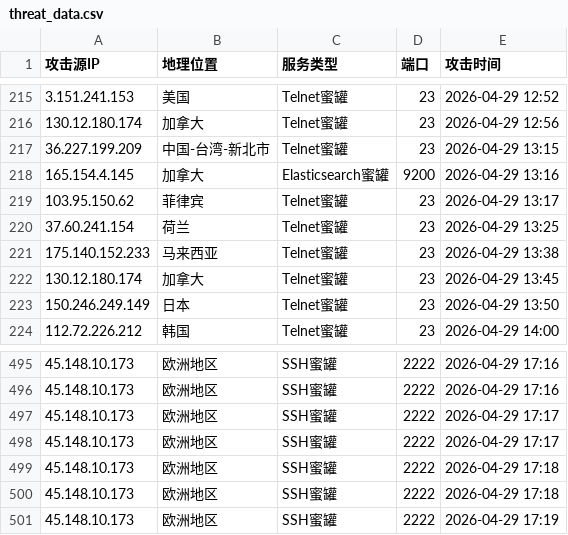
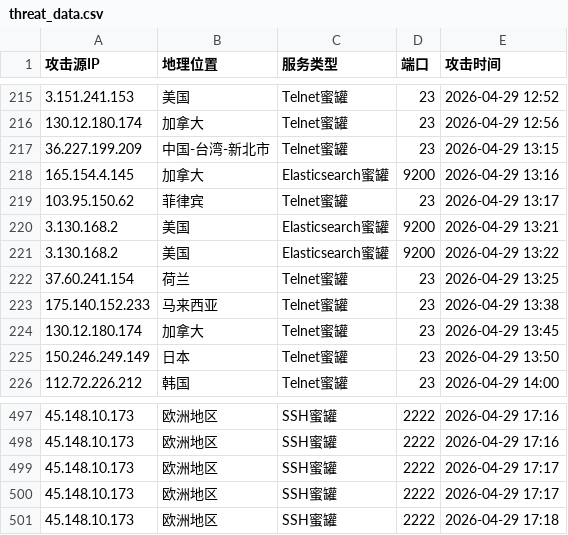
Before and after one commit to yinhaolong-gy/hfish-intel, a CSV file: docs/threat_data.csv, drawn as a sheet; only a part is shown, gaps mark what is left out.

```diff
--- a/docs/threat_data.csv
+++ b/docs/threat_data.csv
@@ -219,2 +219,4 @@
 103.95.150.62,菲律宾,Telnet蜜罐,23,2026-04-29 13:17
+3.130.168.2,美国,Elasticsearch蜜罐,9200,2026-04-29 13:21
+3.130.168.2,美国,Elasticsearch蜜罐,9200,2026-04-29 13:22
 37.60.241.154,荷兰,Telnet蜜罐,23,2026-04-29 13:25
@@ -499,3 +501 @@
 45.148.10.173,欧洲地区,SSH蜜罐,2222,2026-04-29 17:18
-45.148.10.173,欧洲地区,SSH蜜罐,2222,2026-04-29 17:18
-45.148.10.173,欧洲地区,SSH蜜罐,2222,2026-04-29 17:19
```
Also changed, not shown: 3 other files.
